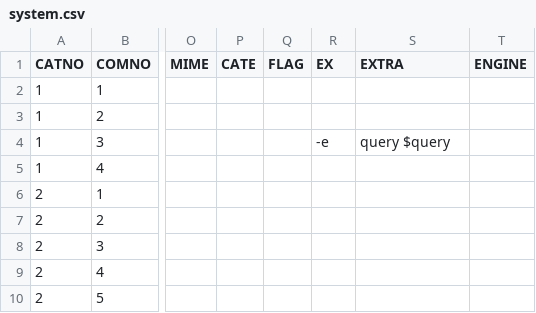
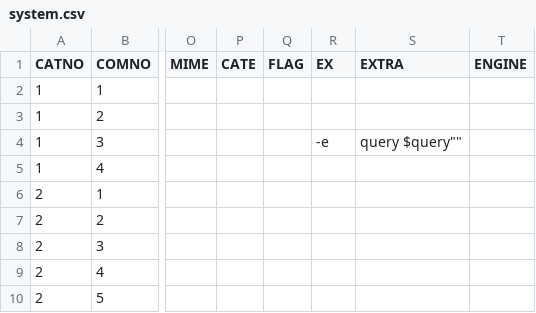
Before and after one commit to DreaM117er/mux-os, a CSV file: system.csv, drawn as a sheet; only a part is shown, gaps mark what is left out; the diff names each change by its address in the sheet, - before the commit and + after, or states it on an @@ line.

Commit message:
fix system.csv

```diff
--- a/system.csv
+++ b/system.csv
-S4 (EXTRA): query $query
+S4 (EXTRA): query $query""
```
Also changed, not shown: 1 other file.
